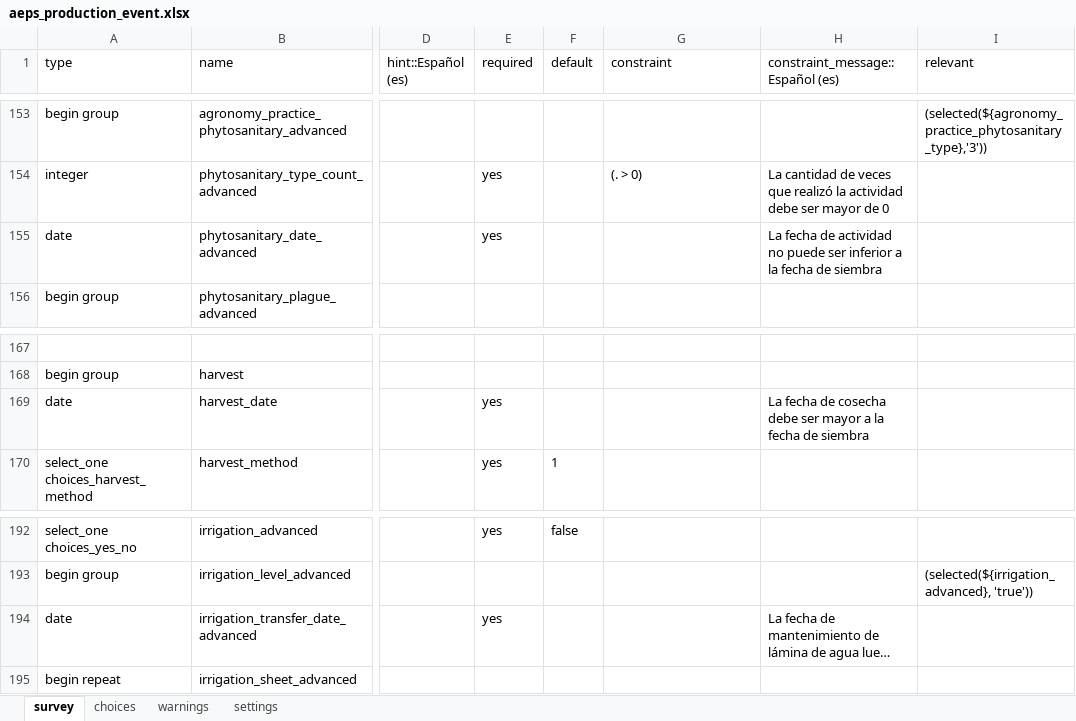
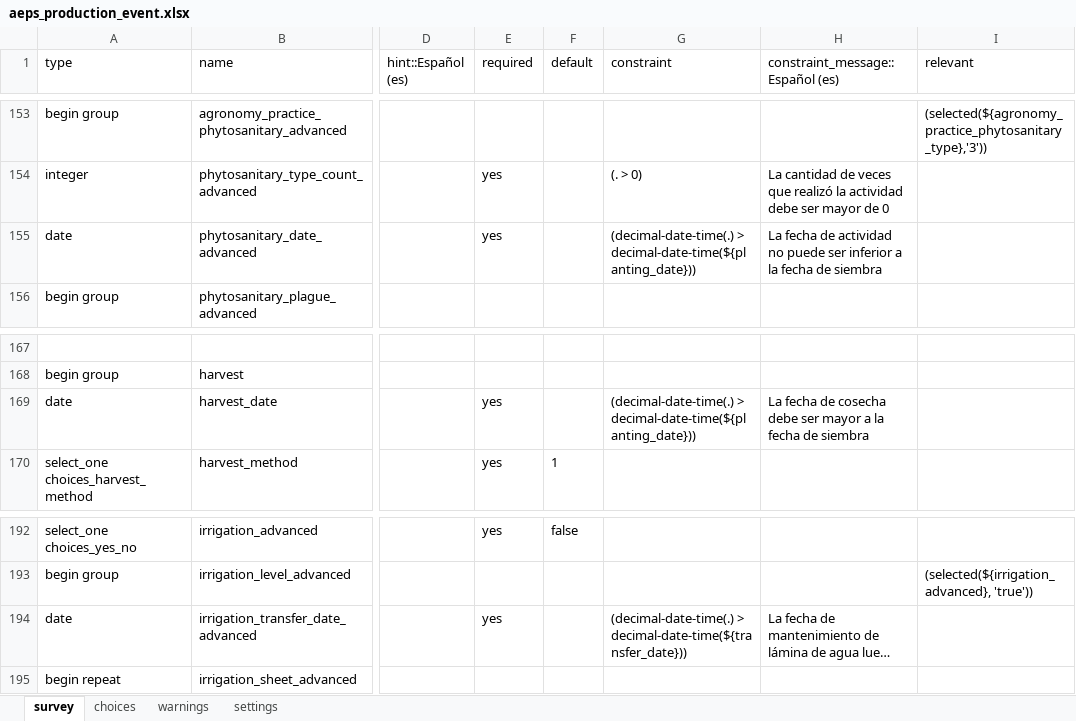
Before and after one commit to CIAT-DAPA/aeps_platform_forms, an Excel workbook: odk/aeps_production_event.xlsx, sheet survey, drawn as a sheet; only a part is shown, gaps mark what is left out; long unchanged cells end in …; values as stored, in another font and other column widths than the file's, no borders; the diff covers the shown part only; the diff names each change by its address in the sheet, - before the commit and + after, or states it on an @@ line.

Commit message:
fixed the constrains in the dates fields in odk

```diff
--- a/odk/aeps_production_event.xlsx (sheet survey)
+++ b/odk/aeps_production_event.xlsx (sheet survey)
-G155 (constraint): (empty)
+G155 (constraint): (decimal-date-time(.) > decimal-date-time(${planting_date}))
-G169 (constraint): (empty)
+G169 (constraint): (decimal-date-time(.) > decimal-date-time(${planting_date}))
-G194 (constraint): (empty)
+G194 (constraint): (decimal-date-time(.) > decimal-date-time(${transfer_date}))
```
Also changed, not shown: 7 edited cells elsewhere in this sheet, 1 other file.
